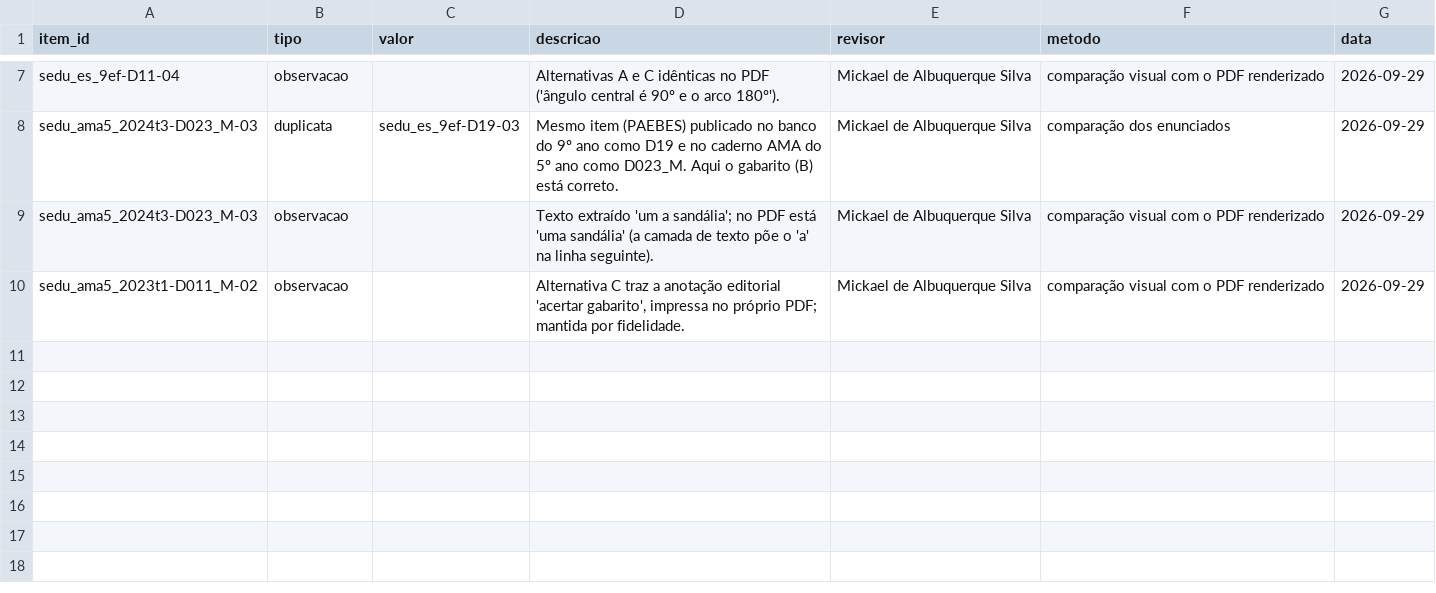
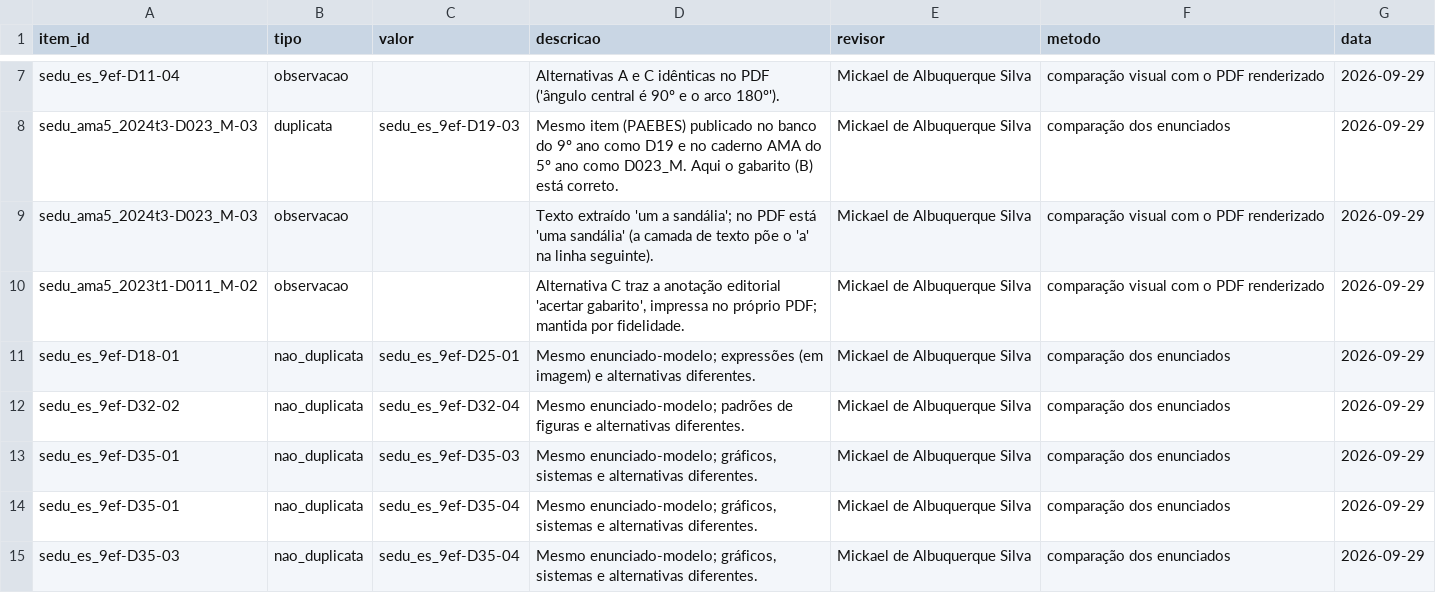
Before and after one commit to Mickael-7/question_analyzer, a CSV file: dados/referencia/revisao_manual.csv, drawn as a sheet; only a part is shown, gaps mark what is left out.

```diff
--- a/dados/referencia/revisao_manual.csv
+++ b/dados/referencia/revisao_manual.csv
@@ -10 +10,6 @@ sedu_ama5_2024t3-D023_M-03,observacao,,"Texto extraído 'um a sandália'; no PDF
 sedu_ama5_2023t1-D011_M-02,observacao,,"Alternativa C traz a anotação editorial 'acertar gabarito', impressa no próprio PDF; mantida por fidelidade.",Mickael de Albuquerque Silva,comparação visual com o PDF renderizado,2026-09-29
+sedu_es_9ef-D18-01,nao_duplicata,sedu_es_9ef-D25-01,"Mesmo enunciado-modelo; expressões (em imagem) e alternativas diferentes.",Mickael de Albuquerque Silva,comparação dos enunciados,2026-09-29
+sedu_es_9ef-D32-02,nao_duplicata,sedu_es_9ef-D32-04,"Mesmo enunciado-modelo; padrões de figuras e alternativas diferentes.",Mickael de Albuquerque Silva,comparação dos enunciados,2026-09-29
+sedu_es_9ef-D35-01,nao_duplicata,sedu_es_9ef-D35-03,"Mesmo enunciado-modelo; gráficos, sistemas e alternativas diferentes.",Mickael de Albuquerque Silva,comparação dos enunciados,2026-09-29
+sedu_es_9ef-D35-01,nao_duplicata,sedu_es_9ef-D35-04,"Mesmo enunciado-modelo; gráficos, sistemas e alternativas diferentes.",Mickael de Albuquerque Silva,comparação dos enunciados,2026-09-29
+sedu_es_9ef-D35-03,nao_duplicata,sedu_es_9ef-D35-04,"Mesmo enunciado-modelo; gráficos, sistemas e alternativas diferentes.",Mickael de Albuquerque Silva,comparação dos enunciados,2026-09-29
```
Also changed, not shown: 14 other files.
